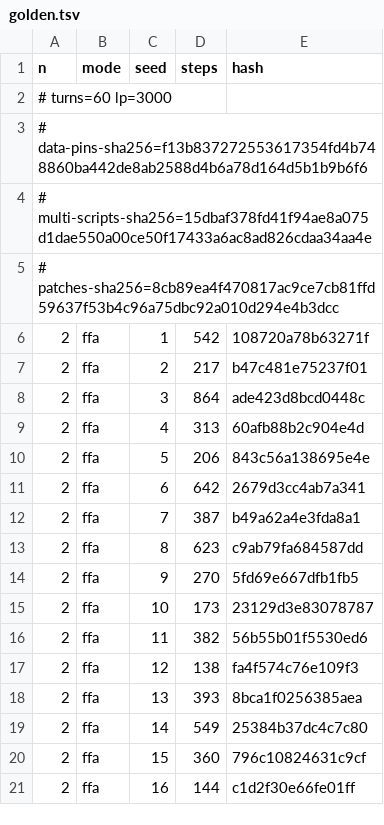
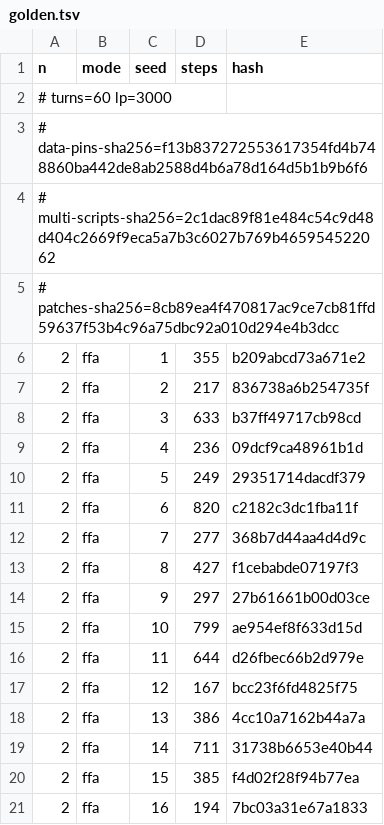
Before and after one commit to DuelingDomain/yugioh-bot, a TSV file: packages/duel-server/scripts/native/golden.tsv, drawn as a sheet; only a part is shown; the diff covers the shown part only.

```diff
--- a/packages/duel-server/scripts/native/golden.tsv
+++ b/packages/duel-server/scripts/native/golden.tsv
@@ -3,19 +3,19 @@ n	mode	seed	steps	hash
 # data-pins-sha256=f13b837272553617354fd4b748860ba442de8ab2588d4b6a78d164d5b1b9b6f6
-# multi-scripts-sha256=15dbaf378fd41f94ae8a075d1dae550a00ce50f17433a6ac8ad826cdaa34aa4e
+# multi-scripts-sha256=2c1dac89f81e484c54c9d48d404c2669f9eca5a7b3c6027b769b465954522062
 # patches-sha256=8cb89ea4f470817ac9ce7cb81ffd59637f53b4c96a75dbc92a010d294e4b3dcc
-2	ffa	1	542	108720a78b63271f
-2	ffa	2	217	b47c481e75237f01
-2	ffa	3	864	ade423d8bcd0448c
-2	ffa	4	313	60afb88b2c904e4d
-2	ffa	5	206	843c56a138695e4e
-2	ffa	6	642	2679d3cc4ab7a341
-2	ffa	7	387	b49a62a4e3fda8a1
-2	ffa	8	623	c9ab79fa684587dd
-2	ffa	9	270	5fd69e667dfb1fb5
-2	ffa	10	173	23129d3e83078787
-2	ffa	11	382	56b55b01f5530ed6
-2	ffa	12	138	fa4f574c76e109f3
-2	ffa	13	393	8bca1f0256385aea
-2	ffa	14	549	25384b37dc4c7c80
-2	ffa	15	360	796c10824631c9cf
-2	ffa	16	144	c1d2f30e66fe01ff
+2	ffa	1	355	b209abcd73a671e2
+2	ffa	2	217	836738a6b254735f
+2	ffa	3	633	b37ff49717cb98cd
+2	ffa	4	236	09dcf9ca48961b1d
+2	ffa	5	249	29351714dacdf379
+2	ffa	6	820	c2182c3dc1fba11f
+2	ffa	7	277	368b7d44aa4d4d9c
+2	ffa	8	427	f1cebabde07197f3
+2	ffa	9	297	27b61661b00d03ce
+2	ffa	10	799	ae954ef8f633d15d
+2	ffa	11	644	d26fbec66b2d979e
+2	ffa	12	167	bcc23f6fd4825f75
+2	ffa	13	386	4cc10a7162b44a7a
+2	ffa	14	711	31738b6653e40b44
+2	ffa	15	385	f4d02f28f94b77ea
+2	ffa	16	194	7bc03a31e67a1833
```
Also changed, not shown: 127 edited cells elsewhere in this file, 1 other file.
